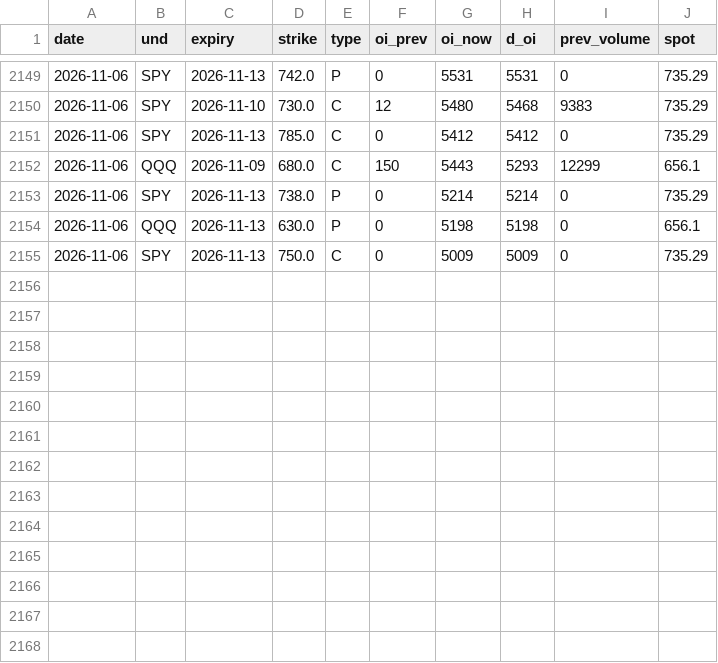
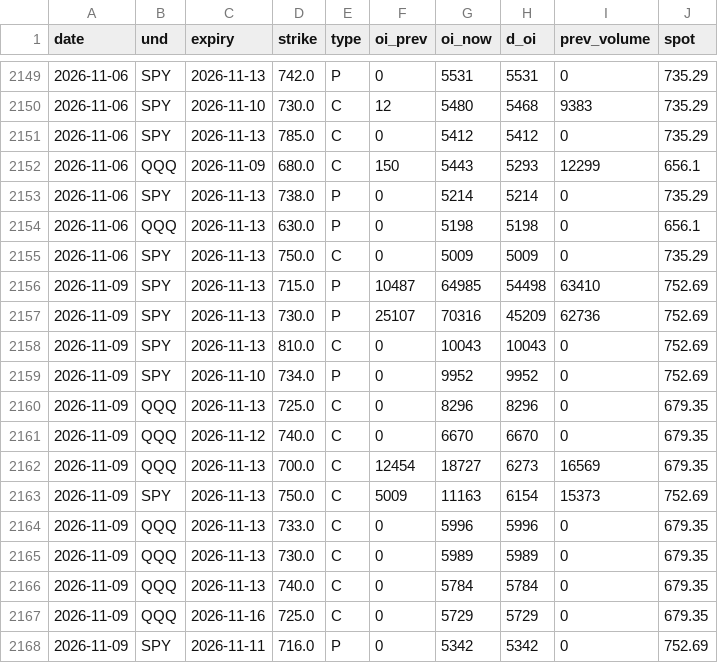
Before and after one commit to Krysson/CapitalMarketsMacro, a CSV file: history/oi_footprints.csv, drawn as a sheet; only a part is shown, gaps mark what is left out.

```diff
--- a/history/oi_footprints.csv
+++ b/history/oi_footprints.csv
@@ -2155 +2155,14 @@ date,und,expiry,strike,type,oi_prev,oi_now,d_oi,prev_volume,spot
 2026-11-06,SPY,2026-11-13,750.0,C,0,5009,5009,0,735.29
+2026-11-09,SPY,2026-11-13,715.0,P,10487,64985,54498,63410,752.69
+2026-11-09,SPY,2026-11-13,730.0,P,25107,70316,45209,62736,752.69
+2026-11-09,SPY,2026-11-13,810.0,C,0,10043,10043,0,752.69
+2026-11-09,SPY,2026-11-10,734.0,P,0,9952,9952,0,752.69
+2026-11-09,QQQ,2026-11-13,725.0,C,0,8296,8296,0,679.35
+2026-11-09,QQQ,2026-11-12,740.0,C,0,6670,6670,0,679.35
+2026-11-09,QQQ,2026-11-13,700.0,C,12454,18727,6273,16569,679.35
+2026-11-09,SPY,2026-11-13,750.0,C,5009,11163,6154,15373,752.69
+2026-11-09,QQQ,2026-11-13,733.0,C,0,5996,5996,0,679.35
+2026-11-09,QQQ,2026-11-13,730.0,C,0,5989,5989,0,679.35
+2026-11-09,QQQ,2026-11-13,740.0,C,0,5784,5784,0,679.35
+2026-11-09,QQQ,2026-11-16,725.0,C,0,5729,5729,0,679.35
+2026-11-09,SPY,2026-11-11,716.0,P,0,5342,5342,0,752.69
```
Also changed, not shown: history/breadth.csv, history/flows.csv, 2 other files.
